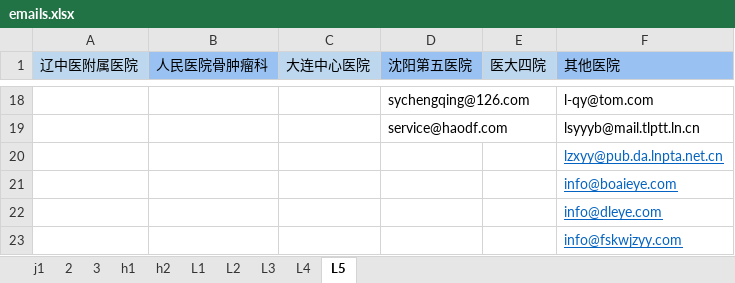
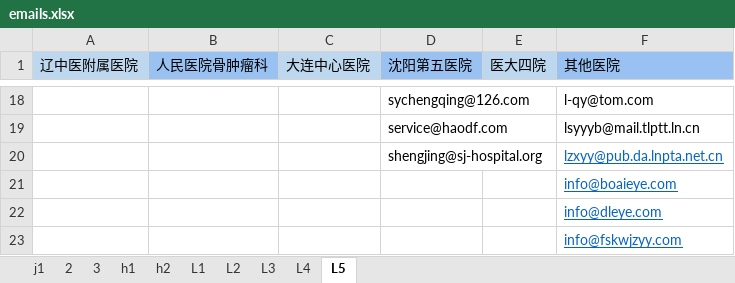
Before and after one commit to MrFIFA2016/emails, an Excel workbook: emails.xlsx, sheet L5, drawn as a sheet; only a part is shown, gaps mark what is left out; values as stored, in another font and other column widths than the file's, no borders; the diff names each change by its address in the sheet, - before the commit and + after, or states it on an @@ line.

```diff
--- a/emails.xlsx (sheet L5)
+++ b/emails.xlsx (sheet L5)
-D20 (沈阳第五医院): (empty)
+D20 (沈阳第五医院): shengjing@sj-hospital.org
```
